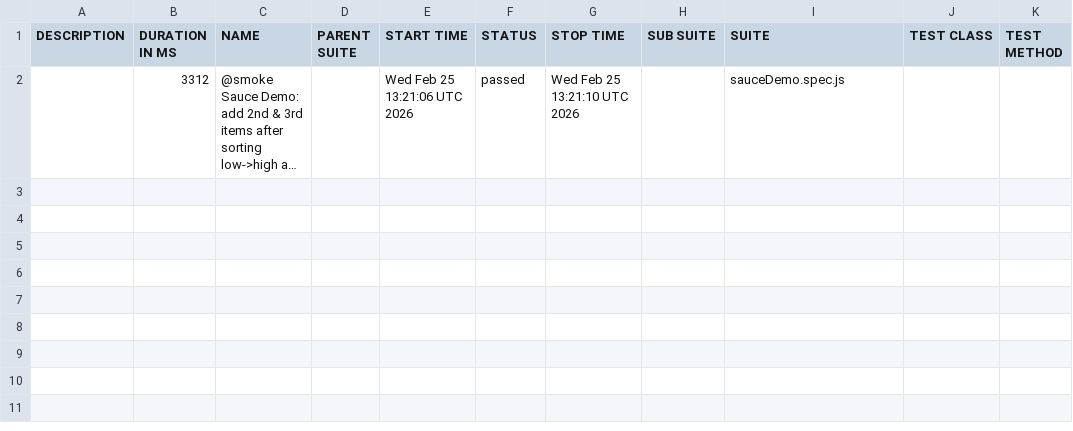
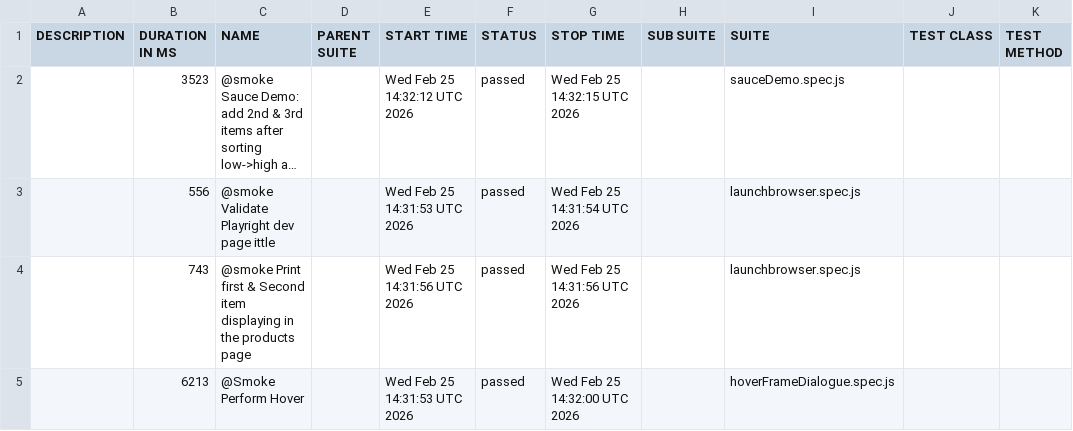
Before and after one commit to subhan17/PlaywrightExerciseProject, a CSV file: data/suites.csv, drawn as a sheet; long unchanged cells end in …; the diff names each change by its address in the sheet, - before the commit and + after, or states it on an @@ line.

```diff
--- a/data/suites.csv
+++ b/data/suites.csv
-B2 (DURATION IN MS): 3312
+B2 (DURATION IN MS): 3523
-E2 (START TIME): Wed Feb 25 13:21:06 UTC 2026
+E2 (START TIME): Wed Feb 25 14:32:12 UTC 2026
-G2 (STOP TIME): Wed Feb 25 13:21:10 UTC 2026
+G2 (STOP TIME): Wed Feb 25 14:32:15 UTC 2026
+row 3:  | 556 | @smoke Validate Playright dev page ittle |  | Wed Feb 25 14:31:53 UTC 2026 | passed | Wed Feb 25 14:31:54 UTC 2026 |  | launchbrowser.spec.js
+row 4:  | 743 | @smoke Print first & Second item displaying in the products page |  | Wed Feb 25 14:31:56 UTC 2026 | passed | Wed Feb 25 14:31:56 UTC 2026 |  | launchbrowser.spec.js
+row 5:  | 6213 | @Smoke Perform Hover |  | Wed Feb 25 14:31:53 UTC 2026 | passed | Wed Feb 25 14:32:00 UTC 2026 |  | hoverFrameDialogue.spec.js
```
Also changed, not shown: 33 other files.
